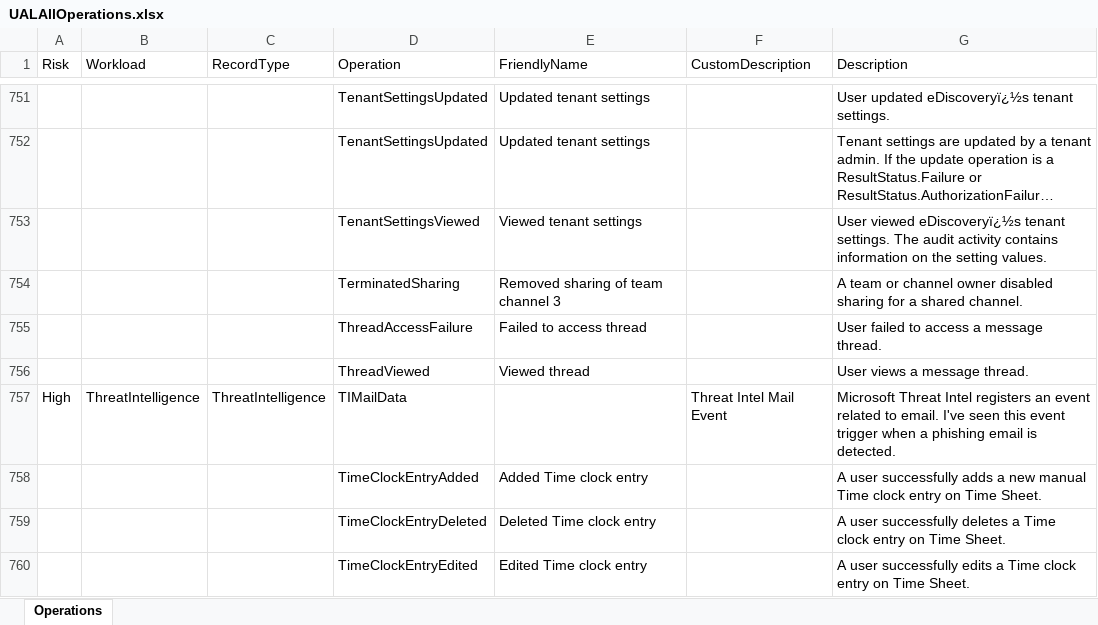
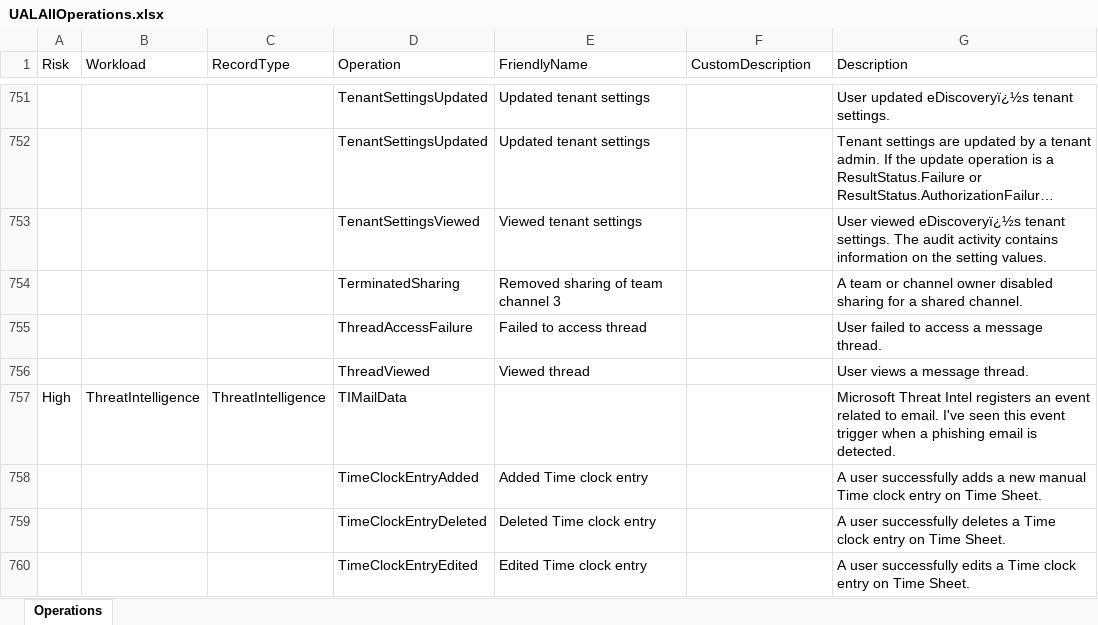
Before and after one commit to DrollRobot/M365IncidentResponseTools, an Excel workbook: Data/UALAllOperations.xlsx, sheet Operations, drawn as a sheet; only a part is shown, gaps mark what is left out; long unchanged cells end in …; values as stored, in another font and other column widths than the file's, no borders; table styles not drawn; the diff covers the shown part only; the diff names each change by its address in the sheet, - before the commit and + after, or states it on an @@ line.

```diff
--- a/Data/UALAllOperations.xlsx (sheet Operations)
+++ b/Data/UALAllOperations.xlsx (sheet Operations)
-F757 (CustomDescription): Threat Intel Mail Event
+F757 (CustomDescription): (empty)
```
Also changed, not shown: 47 added rows elsewhere in this sheet, Data/IpAddressConditionalFormattingTemplate.xlsx, 7 other files.
